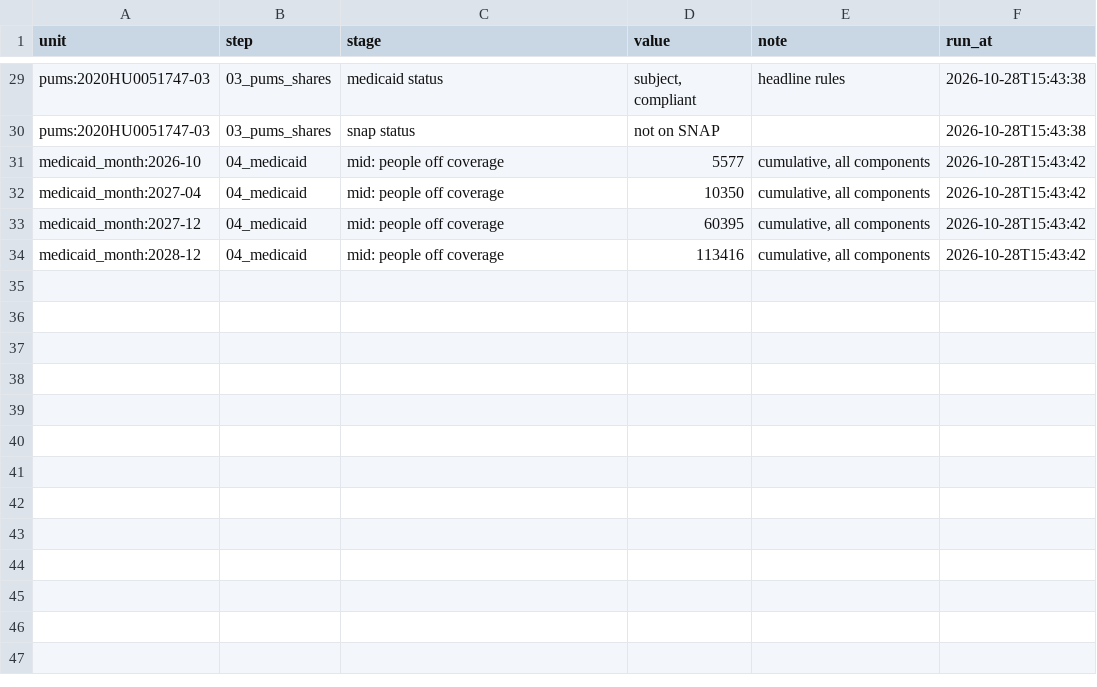
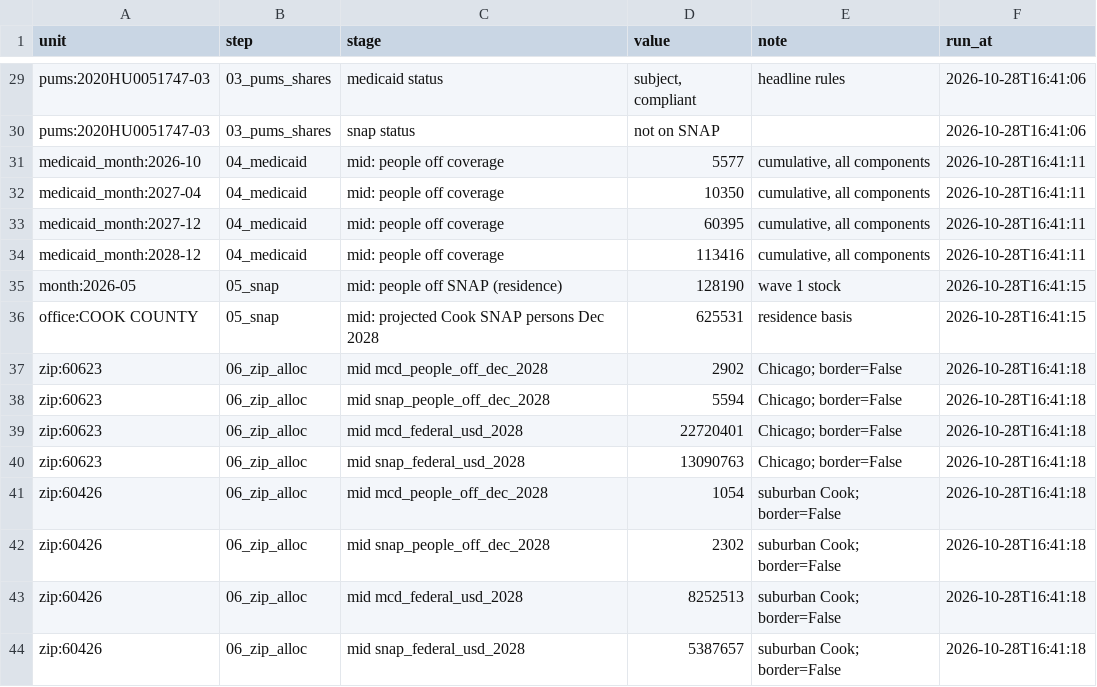
Before and after one commit to Rushikeshay/hr1-cook-il, a CSV file: output/trace/trace_log.csv, drawn as a sheet; only a part is shown, gaps mark what is left out; the diff covers the shown part only; the diff names each change by its address in the sheet, - before the commit and + after, or states it on an @@ line.

Commit message:
steps 4-7: PUMS shares, Medicaid and SNAP models, zip allocation

```diff
--- a/output/trace/trace_log.csv
+++ b/output/trace/trace_log.csv
-F29:F30 (run_at): 2026-10-28T15:43:38
+F29:F30 (run_at): 2026-10-28T16:41:06
-F31:F34 (run_at): 2026-10-28T15:43:42
+F31:F34 (run_at): 2026-10-28T16:41:11
+row 35: month:2026-05 | 05_snap | mid: people off SNAP (residence) | 128190 | wave 1 stock | 2026-10-28T16:41:15
+row 36: office:COOK COUNTY | 05_snap | mid: projected Cook SNAP persons Dec 2028 | 625531 | residence basis | 2026-10-28T16:41:15
+row 37: zip:60623 | 06_zip_alloc | mid mcd_people_off_dec_2028 | 2902 | Chicago; border=False | 2026-10-28T16:41:18
+row 38: zip:60623 | 06_zip_alloc | mid snap_people_off_dec_2028 | 5594 | Chicago; border=False | 2026-10-28T16:41:18
+row 39: zip:60623 | 06_zip_alloc | mid mcd_federal_usd_2028 | 22720401 | Chicago; border=False | 2026-10-28T16:41:18
+row 40: zip:60623 | 06_zip_alloc | mid snap_federal_usd_2028 | 13090763 | Chicago; border=False | 2026-10-28T16:41:18
+row 41: zip:60426 | 06_zip_alloc | mid mcd_people_off_dec_2028 | 1054 | suburban Cook; border=False | 2026-10-28T16:41:18
+row 42: zip:60426 | 06_zip_alloc | mid snap_people_off_dec_2028 | 2302 | suburban Cook; border=False | 2026-10-28T16:41:18
+row 43: zip:60426 | 06_zip_alloc | mid mcd_federal_usd_2028 | 8252513 | suburban Cook; border=False | 2026-10-28T16:41:18
+row 44: zip:60426 | 06_zip_alloc | mid snap_federal_usd_2028 | 5387657 | suburban Cook; border=False | 2026-10-28T16:41:18
```
Also changed, not shown: 27 edited cells elsewhere in this file, 18 other files.
